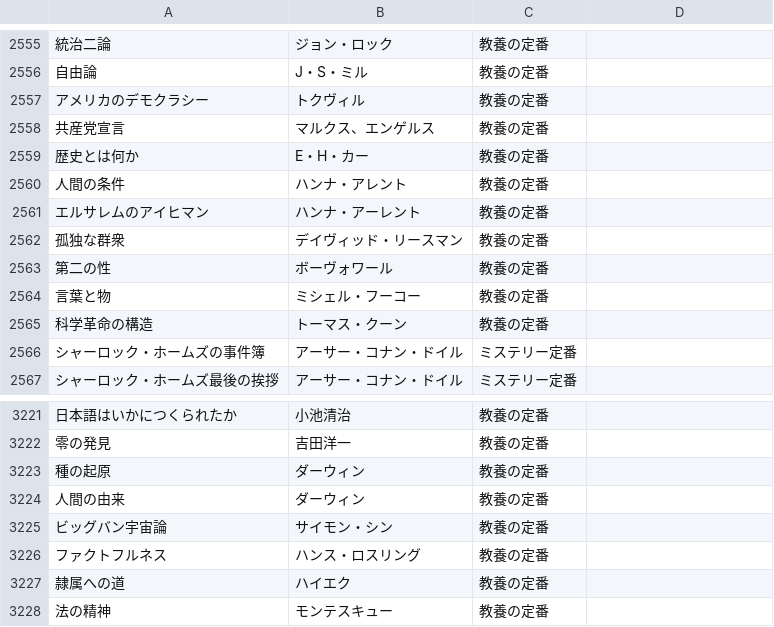
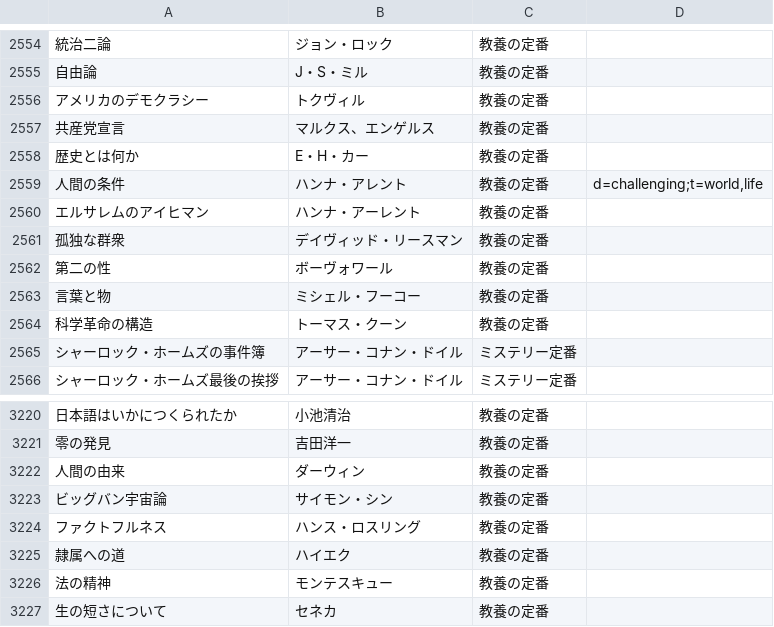
Before and after one commit to bxwcoder/naniyomu, a TSV file: data/catalog/candidates.tsv, drawn as a sheet; only a part is shown, gaps mark what is left out; the shorter side is filled out with more unchanged rows; removed rows and columns are numbered as before the commit, all else as after; the diff covers the shown part only; the diff names each change by its address in the sheet, - before the commit and + after, or states it on an @@ line.

```diff
--- a/data/catalog/candidates.tsv
+++ b/data/catalog/candidates.tsv
-D2559: (empty)
+D2559: d=challenging;t=world,life
-row 3223: 種の起原 | ダーウィン | 教養の定番
```
Also changed, not shown: 22 added rows and 1 removed row elsewhere in this file.
